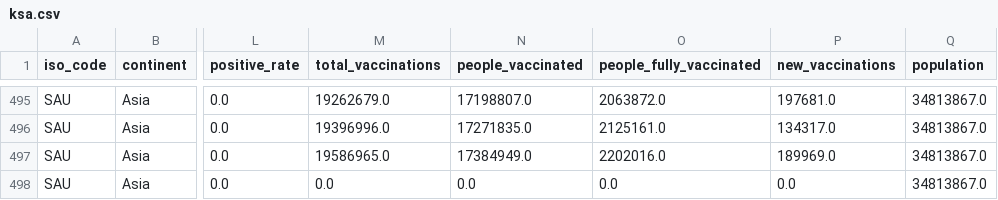
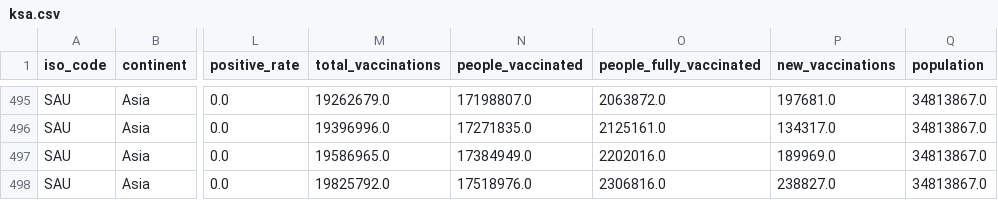
Before and after one commit to iimrx/data-analysis-workflow, a CSV file: datasets/created/ksa.csv, drawn as a sheet; only a part is shown, gaps mark what is left out; the diff names each change by its address in the sheet, - before the commit and + after, or states it on an @@ line.

Commit message:
updated data

```diff
--- a/datasets/created/ksa.csv
+++ b/datasets/created/ksa.csv
-M498 (total_vaccinations): 0.0
+M498 (total_vaccinations): 19825792.0
-N498 (people_vaccinated): 0.0
+N498 (people_vaccinated): 17518976.0
-O498 (people_fully_vaccinated): 0.0
+O498 (people_fully_vaccinated): 2306816.0
-P498 (new_vaccinations): 0.0
+P498 (new_vaccinations): 238827.0
```
